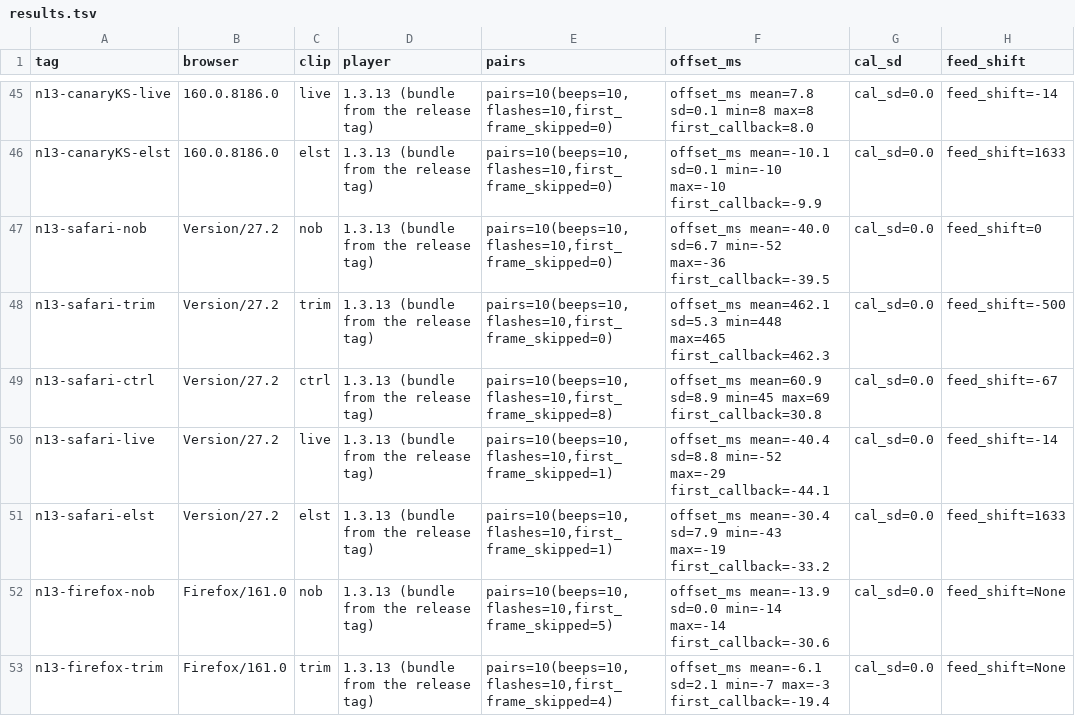
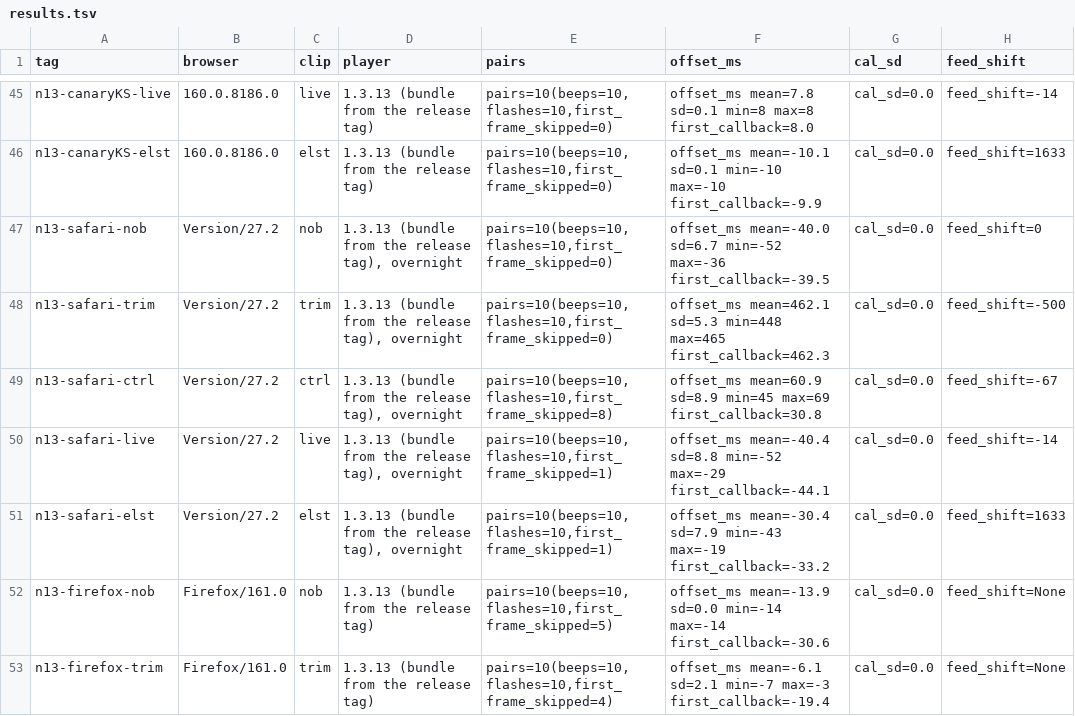
Before and after one commit to mormegil6/ambisonic-box, a TSV file: lipsync-acoustic-test/results.tsv, drawn as a sheet; only a part is shown, gaps mark what is left out; the diff covers the shown part only; the diff names each change by its address in the sheet, - before the commit and + after, or states it on an @@ line.

```diff
--- a/lipsync-acoustic-test/results.tsv
+++ b/lipsync-acoustic-test/results.tsv
-D47:D51 (player): 1.3.13 (bundle from the release tag)
+D47:D51 (player): 1.3.13 (bundle from the release tag), overnight
```
Also changed, not shown: 13 added rows and 10 edited cells elsewhere in this file, 10 other files.
